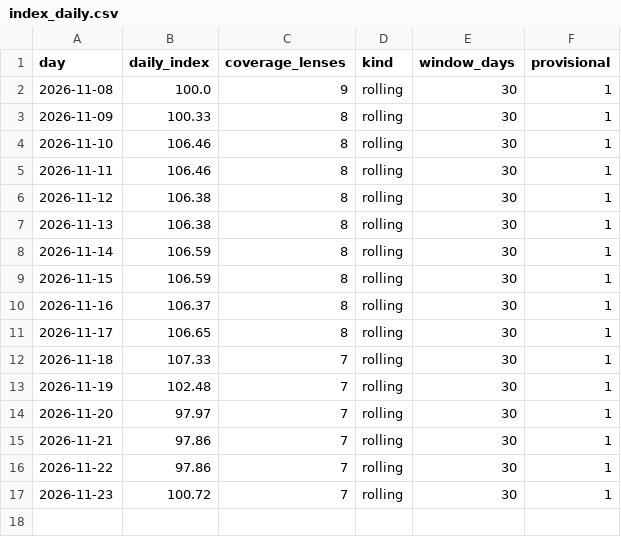
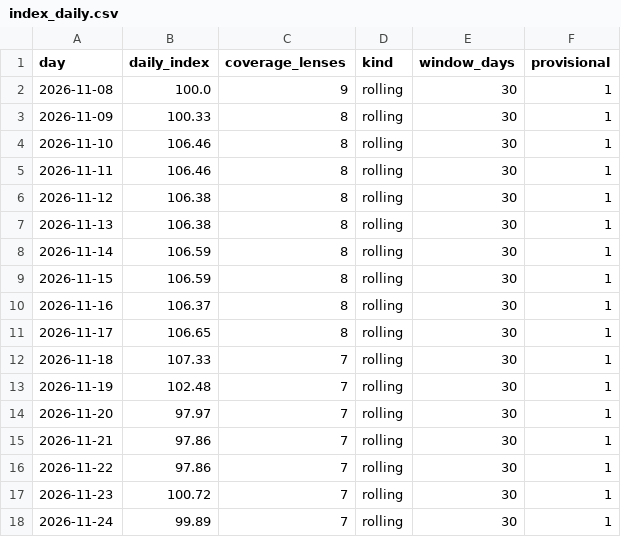
Before and after one commit to sanokushi-del/souba-index, a CSV file: lego/data/index_daily.csv, drawn as a sheet.

```diff
--- a/lego/data/index_daily.csv
+++ b/lego/data/index_daily.csv
@@ -17 +17,2 @@
 2026-11-23,100.72,7,rolling,30,1
+2026-11-24,99.89,7,rolling,30,1
```
Also changed, not shown: bag/data/index_daily.csv, camera/data/index_daily.csv, 47 other files.
